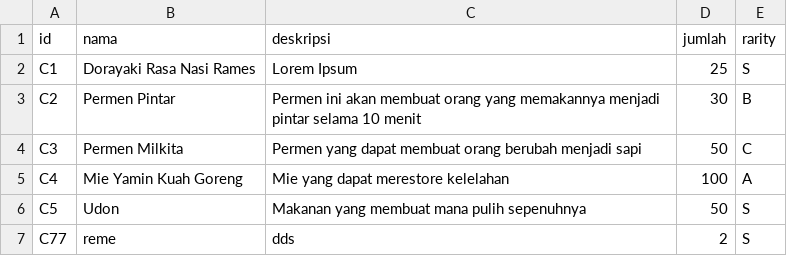
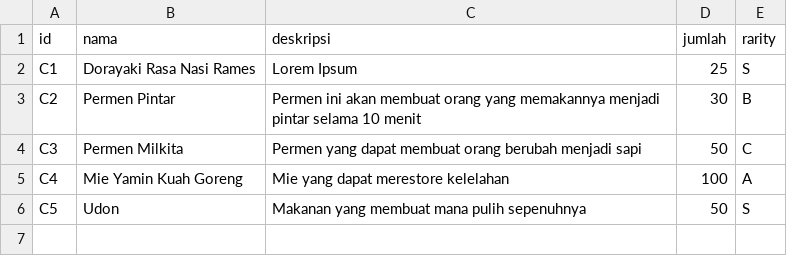
Before and after one commit to msyahrulsp/Tubes-DasPro, a CSV file: Data/mem/consumable.csv, drawn as a sheet.

```diff
--- a/Data/mem/consumable.csv
+++ b/Data/mem/consumable.csv
@@ -6,2 +6 @@ C4;Mie Yamin Kuah Goreng;Mie yang dapat merestore kelelahan;100;A
 C5;Udon;Makanan yang membuat mana pulih sepenuhnya;50;S
-C77;reme;dds;2;S
```
Also changed, not shown: Data/mem/gadget.csv, 4 other files.
